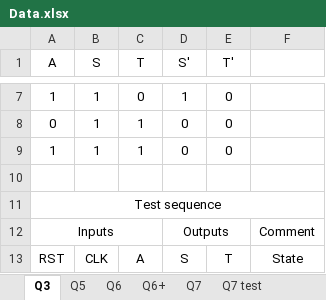
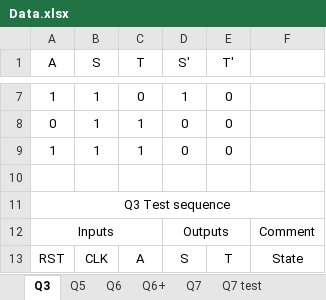
Before and after one commit to zhiyb/Y2Labs, an Excel workbook: C4/Data.xlsx, sheet Q3, drawn as a sheet; only a part is shown, gaps mark what is left out; values as stored, in another font and other column widths than the file's, no borders; the diff names each change by its address in the sheet, - before the commit and + after, or states it on an @@ line.

```diff
--- a/C4/Data.xlsx (sheet Q3)
+++ b/C4/Data.xlsx (sheet Q3)
-A11 (A): Test sequence
+A11 (A): Q3 Test sequence
```
Also changed, not shown: sheet Q6, sheet Q7 test, sheet Q6+, sheet Q5, formulas that keep their value, hidden cells.
